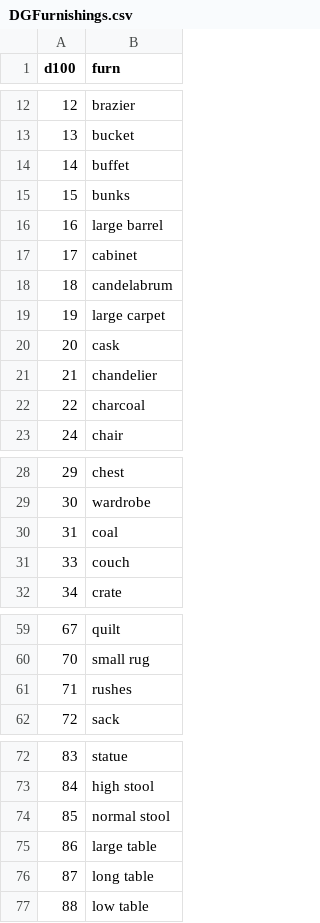
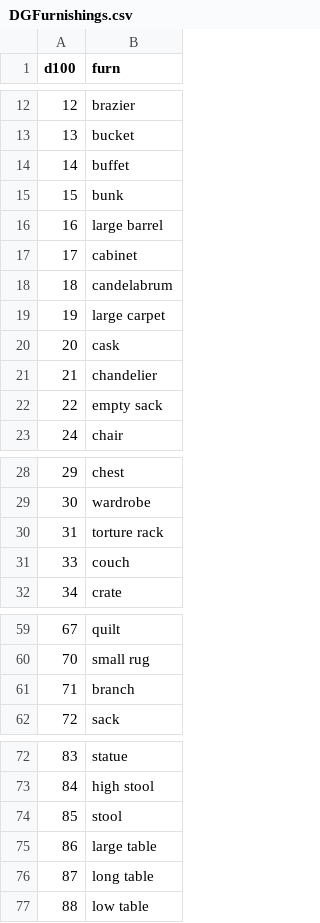
Before and after one commit to Richmoe/DunGen, a CSV file: DunGen/Tables/DGFurnishings.csv, drawn as a sheet; only a part is shown, gaps mark what is left out; the diff covers the shown part only.

```diff
--- a/DunGen/Tables/DGFurnishings.csv
+++ b/DunGen/Tables/DGFurnishings.csv
@@ -14,3 +14,3 @@ d100,furn
 14,buffet
-15,bunks
+15,bunk
 16,large barrel
@@ -21,3 +21,3 @@ d100,furn
 21,chandelier
-22,charcoal
+22,empty sack
 24,chair
@@ -29,3 +29,3 @@ d100,furn
 30,wardrobe
-31,coal
+31,torture rack
 33,couch
@@ -60,3 +60,3 @@ d100,furn
 70,small rug
-71,rushes
+71,branch
 72,sack
@@ -73,3 +73,3 @@ d100,furn
 84,high stool
-85,normal stool
+85,stool
 86,large table
```
Also changed, not shown: 1 edited cell elsewhere in this file, DunGen/Tables/DGAdjectives.csv, DunGen/Tables/DGRoomTypes.csv, 5 other files.
